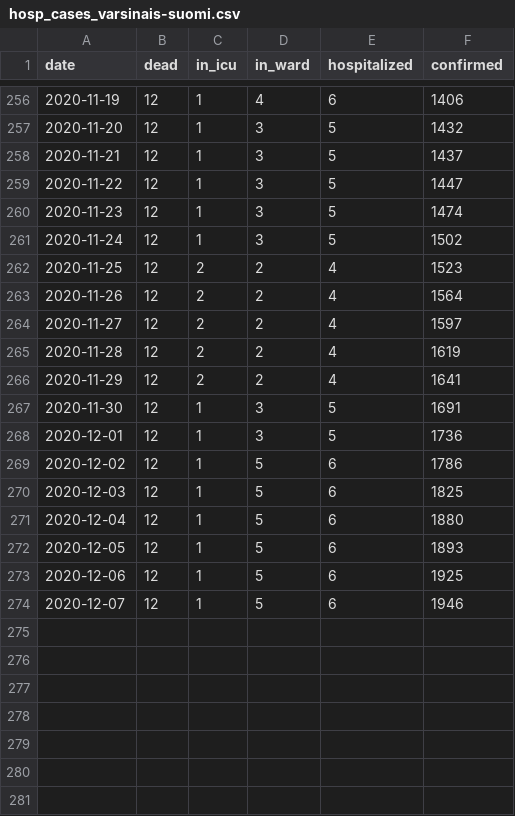
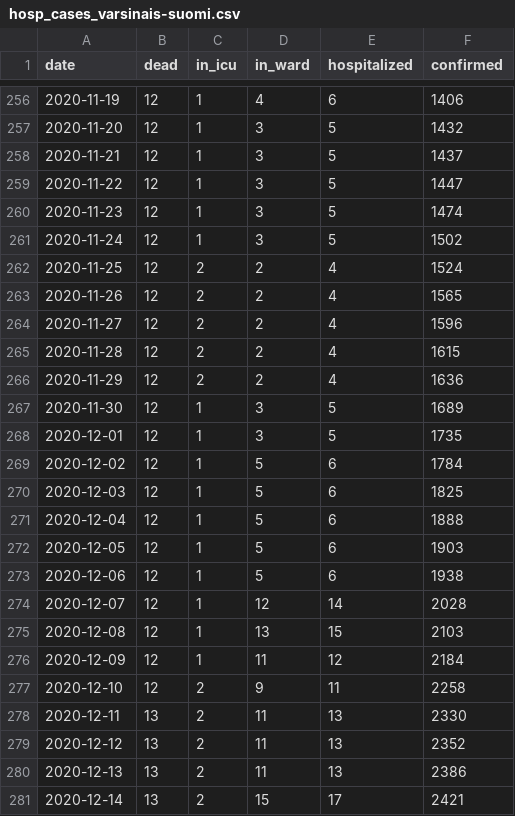
Before and after one commit to kausaltech/reina-model, a CSV file: data/hosp_cases_varsinais-suomi.csv, drawn as a sheet; only a part is shown, gaps mark what is left out.

```diff
--- a/data/hosp_cases_varsinais-suomi.csv
+++ b/data/hosp_cases_varsinais-suomi.csv
@@ -261,14 +261,21 @@ date,dead,in_icu,in_ward,hospitalized,confirmed
 2020-11-24,12,1,3,5,1502
-2020-11-25,12,2,2,4,1523
-2020-11-26,12,2,2,4,1564
-2020-11-27,12,2,2,4,1597
-2020-11-28,12,2,2,4,1619
-2020-11-29,12,2,2,4,1641
-2020-11-30,12,1,3,5,1691
-2020-12-01,12,1,3,5,1736
-2020-12-02,12,1,5,6,1786
+2020-11-25,12,2,2,4,1524
+2020-11-26,12,2,2,4,1565
+2020-11-27,12,2,2,4,1596
+2020-11-28,12,2,2,4,1615
+2020-11-29,12,2,2,4,1636
+2020-11-30,12,1,3,5,1689
+2020-12-01,12,1,3,5,1735
+2020-12-02,12,1,5,6,1784
 2020-12-03,12,1,5,6,1825
-2020-12-04,12,1,5,6,1880
-2020-12-05,12,1,5,6,1893
-2020-12-06,12,1,5,6,1925
-2020-12-07,12,1,5,6,1946
+2020-12-04,12,1,5,6,1888
+2020-12-05,12,1,5,6,1903
+2020-12-06,12,1,5,6,1938
+2020-12-07,12,1,12,14,2028
+2020-12-08,12,1,13,15,2103
+2020-12-09,12,1,11,12,2184
+2020-12-10,12,2,9,11,2258
+2020-12-11,13,2,11,13,2330
+2020-12-12,13,2,11,13,2352
+2020-12-13,13,2,11,13,2386
+2020-12-14,13,2,15,17,2421
```
Also changed, not shown: data/cases_fin.csv, data/hosp_cases_hus.csv, 1 other file.
